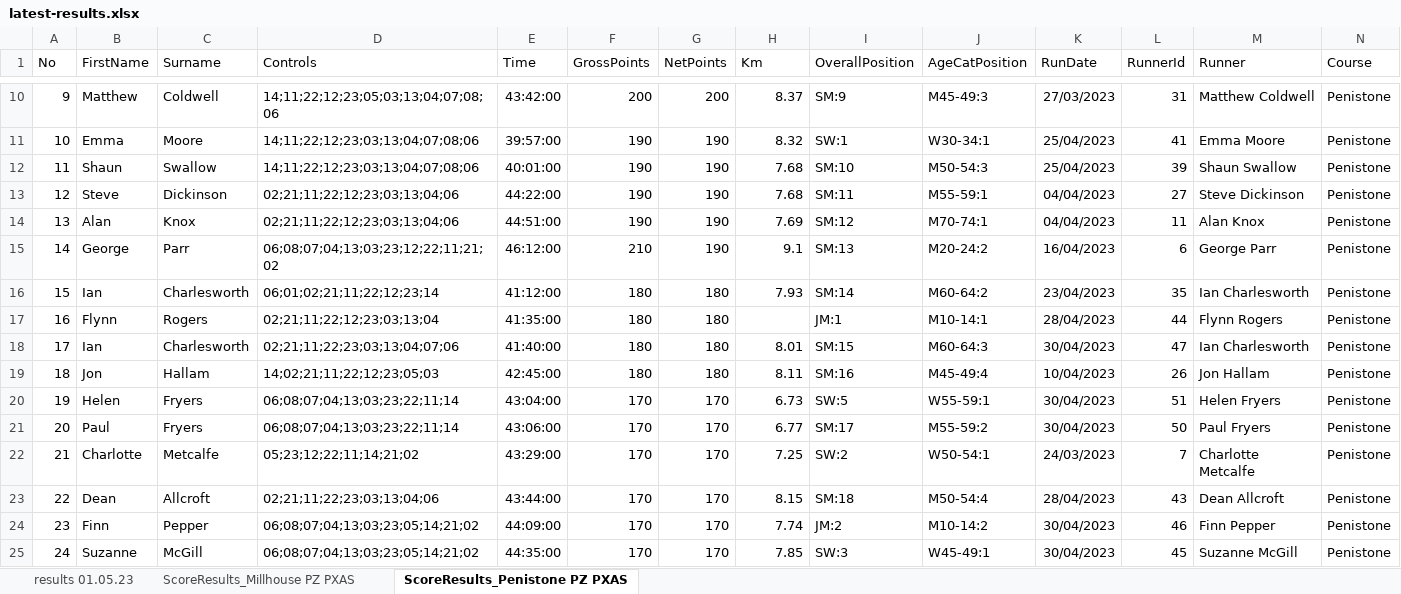
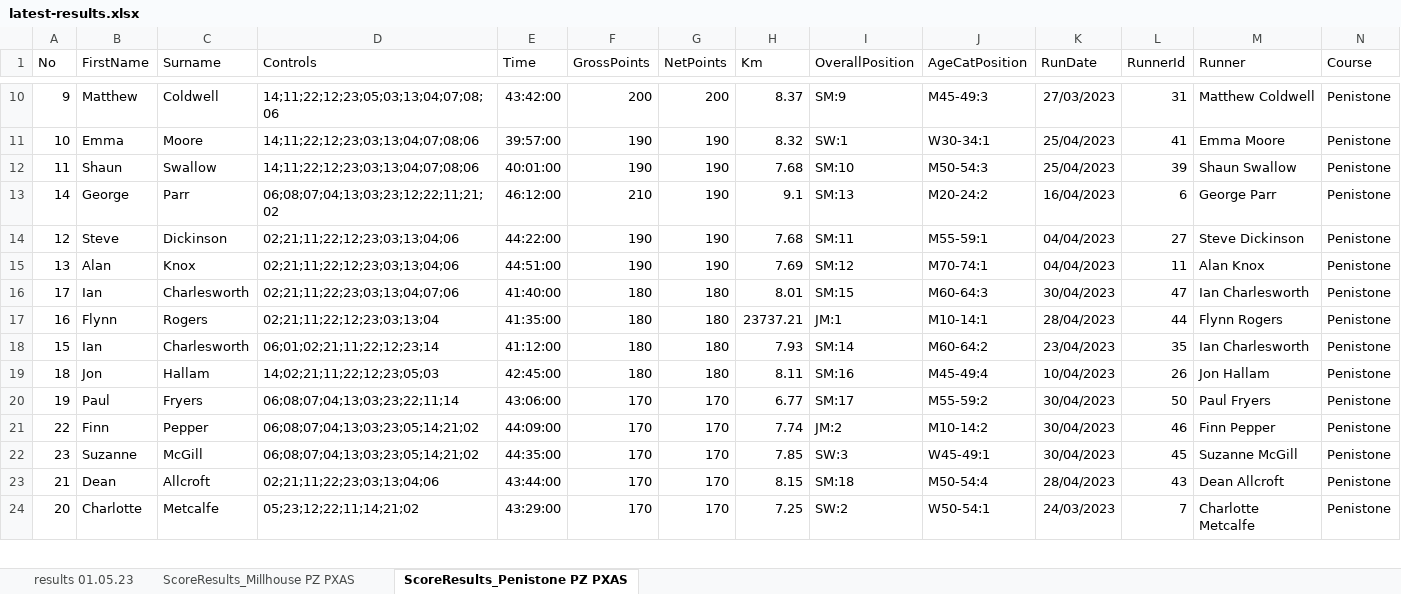
Before and after one commit to chrismhodgson/nextjs-pfrac, an Excel workbook: public/static/results/orienteering/latest-results.xlsx, sheet ScoreResults_Penistone PZ PXAS, drawn as a sheet; only a part is shown, gaps mark what is left out; values as stored, in another font and other column widths than the file's, no borders; charts and pictures not drawn; removed rows and columns are numbered as before the commit, all else as after; the diff covers the shown part only; the diff names each change by its address in the sheet, - before the commit and + after, or states it on an @@ line.

Commit message:
orienteering results

```diff
--- a/public/static/results/orienteering/latest-results.xlsx (sheet ScoreResults_Penistone PZ PXAS)
+++ b/public/static/results/orienteering/latest-results.xlsx (sheet ScoreResults_Penistone PZ PXAS)
@@ row 15 moved to row 13: 14 @@
@@ row 18 moved to row 16: 17 @@
+row 17: 16 | Flynn | Rogers | 02;21;11;22;12;23;03;13;04 | 41:35:00 | 180 | 180 | 23737.21 | JM:1 | M10-14:1 | 28/04/2023 | 44 | Flynn Rogers | Penistone
-row 17: 16 | Flynn | Rogers | 02;21;11;22;12;23;03;13;04 | 41:35:00 | 180 | 180 |  | JM:1 | M10-14:1 | 28/04/2023 | 44 | Flynn Rogers | Penistone
-B20 (FirstName): Helen
+B20 (FirstName): Paul
-E20 (Time): 43:04:00
+E20 (Time): 43:06:00
-H20 (Km): 6.73
+H20 (Km): 6.77
-I20 (OverallPosition): SW:5
+I20 (OverallPosition): SM:17
-J20 (AgeCatPosition): W55-59:1
+J20 (AgeCatPosition): M55-59:2
-L20 (RunnerId): 51
+L20 (RunnerId): 50
-M20 (Runner): Helen Fryers
+M20 (Runner): Paul Fryers
-row 21: 20 | Paul | Fryers | 06;08;07;04;13;03;23;22;11;14 | 43:06:00 | 170 | 170 | 6.77 | SM:17 | M55-59:2 | 30/04/2023 | 50 | Paul Fryers | Penistone
-row 22: 21 | Charlotte | Metcalfe | 05;23;12;22;11;14;21;02 | 43:29:00 | 170 | 170 | 7.25 | SW:2 | W50-54:1 | 24/03/2023 | 7 | Charlotte Metcalfe | Penistone
-row 23: 22 | Dean | Allcroft | 02;21;11;22;23;03;13;04;06 | 43:44:00 | 170 | 170 | 8.15 | SM:18 | M50-54:4 | 28/04/2023 | 43 | Dean Allcroft | Penistone
-A21 (No): 23
+A21 (No): 22
-A22 (No): 24
+A22 (No): 23
+row 23: 21 | Dean | Allcroft | 02;21;11;22;23;03;13;04;06 | 43:44:00 | 170 | 170 | 8.15 | SM:18 | M50-54:4 | 28/04/2023 | 43 | Dean Allcroft | Penistone
+row 24: 20 | Charlotte | Metcalfe | 05;23;12;22;11;14;21;02 | 43:29:00 | 170 | 170 | 7.25 | SW:2 | W50-54:1 | 24/03/2023 | 7 | Charlotte Metcalfe | Penistone
```
Also changed, not shown: 1 added row, 5 moved rows and 4 edited cells elsewhere in this sheet, sheet results 01.05.23, formulas that keep their value.
